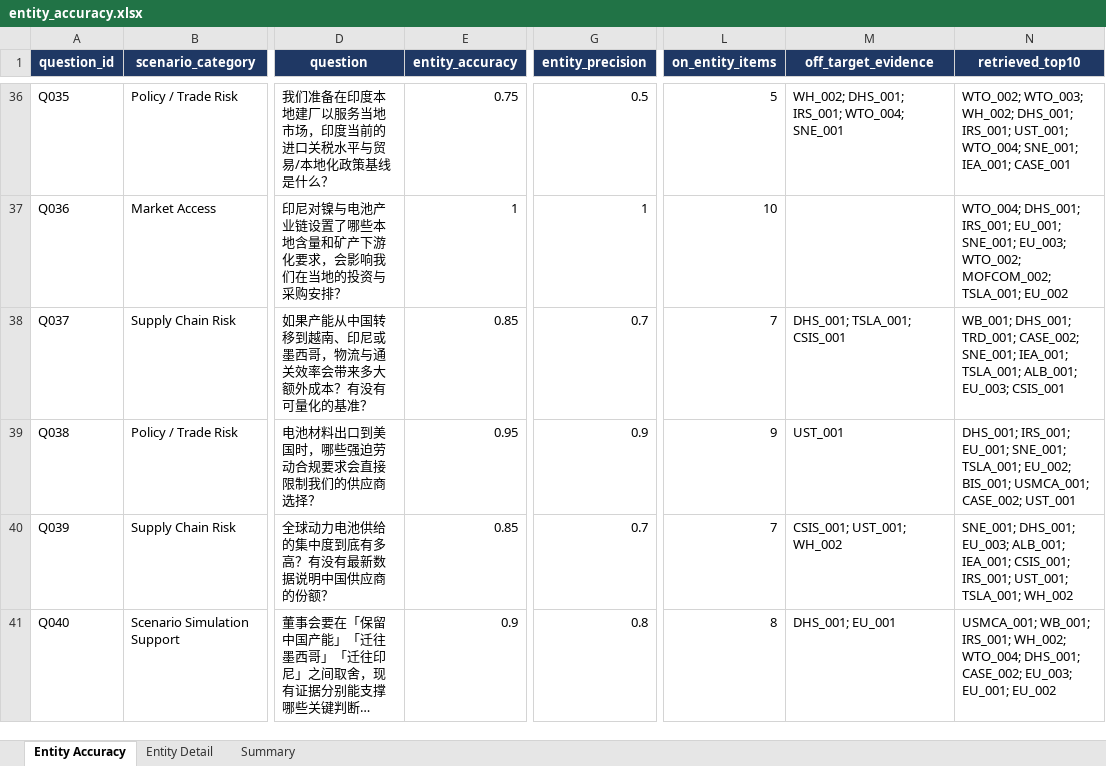
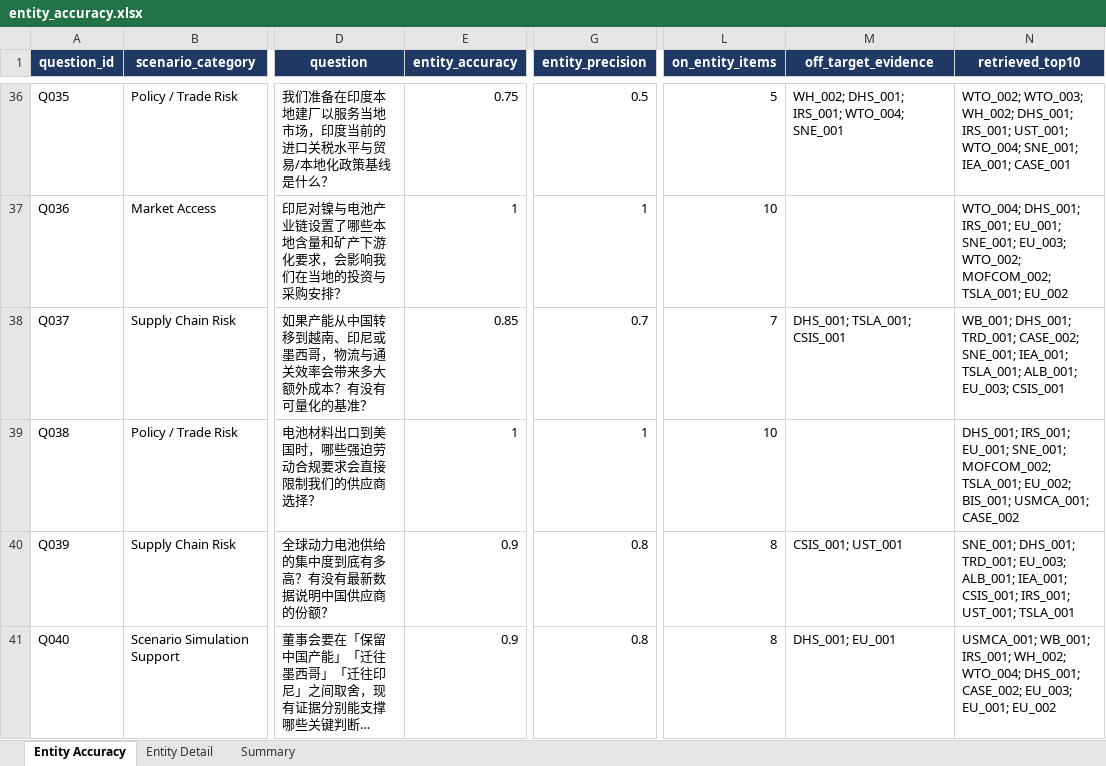
Before and after one commit to RiaYanvv/project, an Excel workbook: data/evaluation/optimized/entity_accuracy.xlsx, sheet Entity Accuracy, drawn as a sheet; only a part is shown, gaps mark what is left out; long unchanged cells end in …; values as stored, in another font and other column widths than the file's, no borders; the diff covers the shown part only; the diff names each change by its address in the sheet, - before the commit and + after, or states it on an @@ line.

```diff
--- a/data/evaluation/optimized/entity_accuracy.xlsx (sheet Entity Accuracy)
+++ b/data/evaluation/optimized/entity_accuracy.xlsx (sheet Entity Accuracy)
-E39 (entity_accuracy): 0.95
+E39 (entity_accuracy): 1
-G39 (entity_precision): 0.9
+G39 (entity_precision): 1
-L39 (on_entity_items): 9
+L39 (on_entity_items): 10
-M39 (off_target_evidence): UST_001
+M39 (off_target_evidence): (empty)
-N39 (retrieved_top10): …EU_001; SNE_001; TSLA_001; EU_002; BIS_001; USMCA_001; CASE_002; UST_001
+N39 (retrieved_top10): …EU_001; SNE_001; MOFCOM_002; TSLA_001; EU_002; BIS_001; USMCA_001; CASE_002
-E40 (entity_accuracy): 0.85
+E40 (entity_accuracy): 0.9
-G40 (entity_precision): 0.7
+G40 (entity_precision): 0.8
-L40 (on_entity_items): 7
+L40 (on_entity_items): 8
-M40 (off_target_evidence): CSIS_001; UST_001; WH_002
+M40 (off_target_evidence): CSIS_001; UST_001
-N40 (retrieved_top10): SNE_001; DHS_001; EU_003; ALB_001; IEA_001; CSIS_001; IRS_001; UST_001; TSLA_001; WH_002
+N40 (retrieved_top10): SNE_001; DHS_001; TRD_001; EU_003; ALB_001; IEA_001; CSIS_001; IRS_001; UST_001; TSLA_001
```
Also changed, not shown: 3 added rows and 2 edited cells elsewhere in this sheet, sheet Entity Detail, sheet Summary, data/evaluation/entity_accuracy.xlsx, data/evaluation/optimized/retrieval_results.xlsx, 17 other files.
